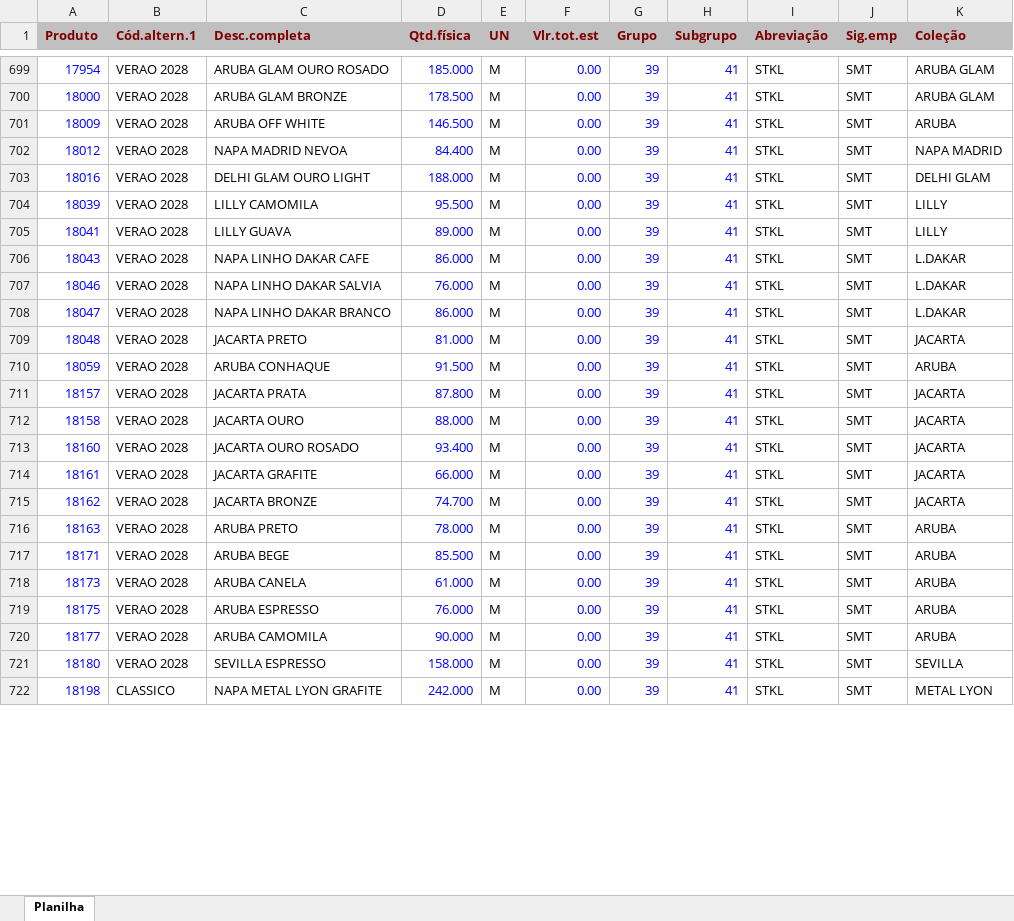
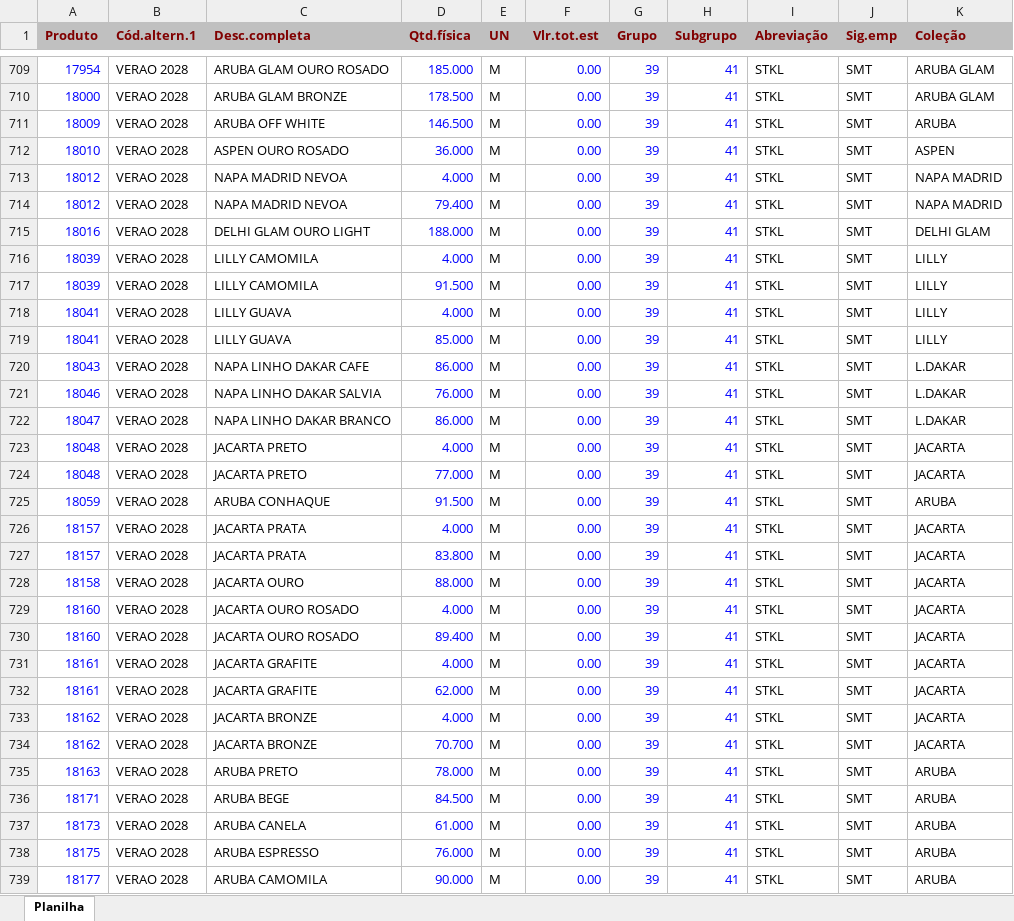
Before and after one commit to afbertuolsmart/STK, an Excel workbook: data-source/estoque.xlsx, sheet Planilha, drawn as a sheet; only a part is shown, gaps mark what is left out; the shorter side is filled out with more unchanged rows; values as stored, in another font and other column widths than the file's, no borders; addresses are those after the commit; the diff covers the shown part only; the diff names each change by its address in the sheet, - before the commit and + after, or states it on an @@ line.

```diff
--- a/data-source/estoque.xlsx (sheet Planilha)
+++ b/data-source/estoque.xlsx (sheet Planilha)
+row 712: 18010 | VERAO 2028 | ASPEN OURO ROSADO | 36.000 | M | 0.00 | 39 | 41 | STKL | SMT | ASPEN
-D713 (Qtd.física): 84.400
+D713 (Qtd.física): 4.000
+row 714: 18012 | VERAO 2028 | NAPA MADRID NEVOA | 79.400 | M | 0.00 | 39 | 41 | STKL | SMT | NAPA MADRID
-D716 (Qtd.física): 95.500
+D716 (Qtd.física): 4.000
+row 717: 18039 | VERAO 2028 | LILLY CAMOMILA | 91.500 | M | 0.00 | 39 | 41 | STKL | SMT | LILLY
-D718 (Qtd.física): 89.000
+D718 (Qtd.física): 4.000
+row 719: 18041 | VERAO 2028 | LILLY GUAVA | 85.000 | M | 0.00 | 39 | 41 | STKL | SMT | LILLY
-D723 (Qtd.física): 81.000
+D723 (Qtd.física): 4.000
+row 724: 18048 | VERAO 2028 | JACARTA PRETO | 77.000 | M | 0.00 | 39 | 41 | STKL | SMT | JACARTA
-D726 (Qtd.física): 87.800
+D726 (Qtd.física): 4.000
+row 727: 18157 | VERAO 2028 | JACARTA PRATA | 83.800 | M | 0.00 | 39 | 41 | STKL | SMT | JACARTA
-D729 (Qtd.física): 93.400
+D729 (Qtd.física): 4.000
+row 730: 18160 | VERAO 2028 | JACARTA OURO ROSADO | 89.400 | M | 0.00 | 39 | 41 | STKL | SMT | JACARTA
-D731 (Qtd.física): 66.000
+D731 (Qtd.física): 4.000
+row 732: 18161 | VERAO 2028 | JACARTA GRAFITE | 62.000 | M | 0.00 | 39 | 41 | STKL | SMT | JACARTA
-D733 (Qtd.física): 74.700
+D733 (Qtd.física): 4.000
+row 734: 18162 | VERAO 2028 | JACARTA BRONZE | 70.700 | M | 0.00 | 39 | 41 | STKL | SMT | JACARTA
-D736 (Qtd.física): 85.500
+D736 (Qtd.física): 84.500
```
Also changed, not shown: 30 added rows, 3 removed rows and 104 edited cells elsewhere in this sheet, data-source/compras.xlsx, data-source/consumo.xlsx, 16 other files.
